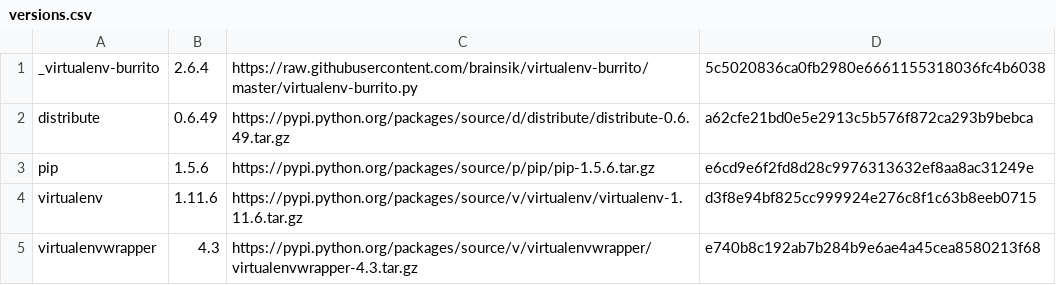
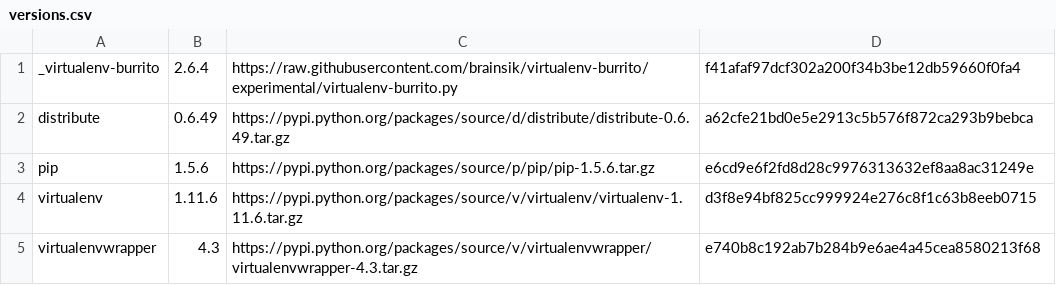
Before and after one commit to brainsik/virtualenv-burrito, a CSV file: versions.csv, drawn as a sheet.

Commit message:
experimental branch

```diff
--- a/versions.csv
+++ b/versions.csv
@@ -1,2 +1,2 @@
-_virtualenv-burrito,2.6.4,https://raw.githubusercontent.com/brainsik/virtualenv-burrito/master/virtualenv-burrito.py,5c5020836ca0fb2980e6661155318036fc4b6038
+_virtualenv-burrito,2.6.4,https://raw.githubusercontent.com/brainsik/virtualenv-burrito/experimental/virtualenv-burrito.py,f41afaf97dcf302a200f34b3be12db59660f0fa4
 distribute,0.6.49,https://pypi.python.org/packages/source/d/distribute/distribute-0.6.49.tar.gz,a62cfe21bd0e5e2913c5b576f872ca293b9bebca
```
Also changed, not shown: 2 other files.
